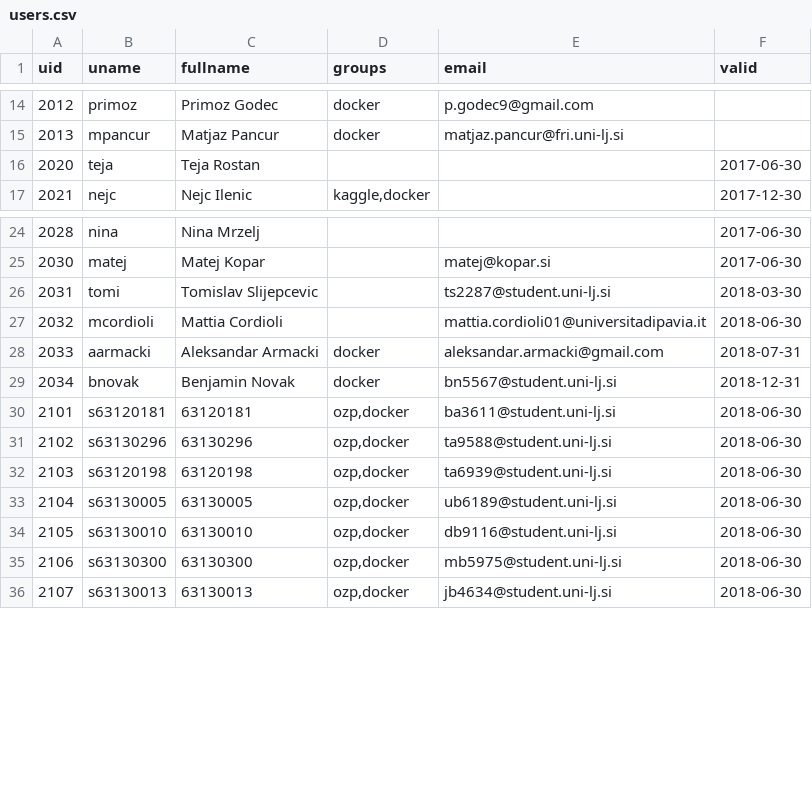
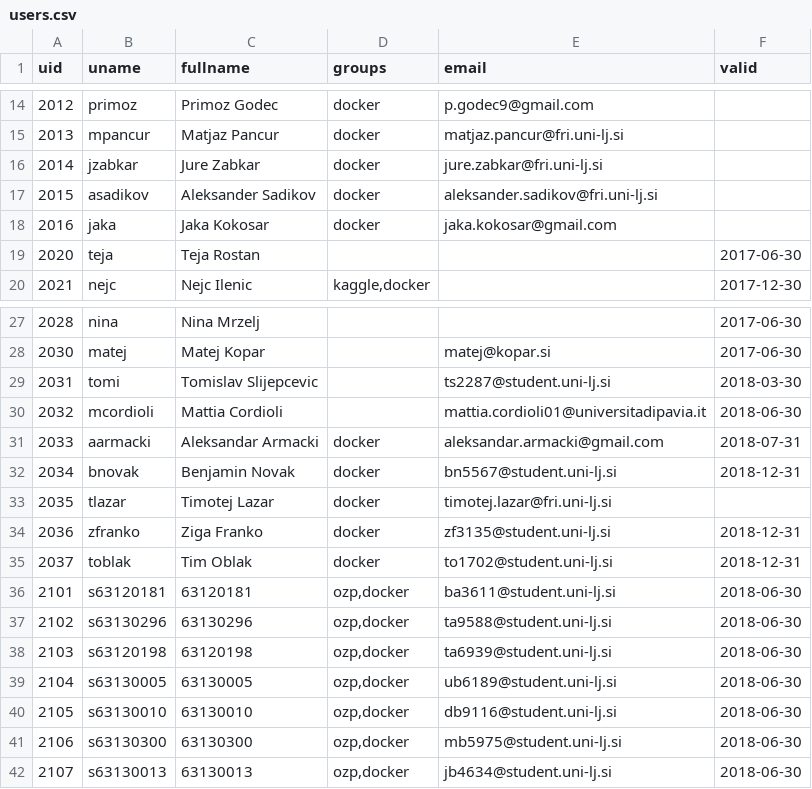
Before and after one commit to sanyaade-machine-learning/salt-share, a CSV file: generate/users.csv, drawn as a sheet; only a part is shown, gaps mark what is left out.

Commit message:
atlas, proteus changes and new users.

```diff
--- a/generate/users.csv
+++ b/generate/users.csv
@@ -15,2 +15,5 @@ uid,uname,fullname,groups,email,valid
 2013,mpancur,"Matjaz Pancur","docker",matjaz.pancur@fri.uni-lj.si,
+2014,jzabkar,"Jure Zabkar","docker",jure.zabkar@fri.uni-lj.si,
+2015,asadikov,"Aleksander Sadikov","docker",aleksander.sadikov@fri.uni-lj.si,
+2016,jaka,"Jaka Kokosar","docker",jaka.kokosar@gmail.com,
 2020,teja,"Teja Rostan",,,2017-06-30
@@ -29,2 +32,5 @@ uid,uname,fullname,groups,email,valid
 2034,bnovak,"Benjamin Novak","docker",bn5567@student.uni-lj.si,2018-12-31
+2035,tlazar,"Timotej Lazar","docker",timotej.lazar@fri.uni-lj.si,
+2036,zfranko,"Ziga Franko","docker",zf3135@student.uni-lj.si,2018-12-31
+2037,toblak,"Tim Oblak","docker",to1702@student.uni-lj.si,2018-12-31
 2101,s63120181,"63120181","ozp,docker",ba3611@student.uni-lj.si,2018-06-30
```
Also changed, not shown: generate/access.csv, generate/sudo.csv, 13 other files.
